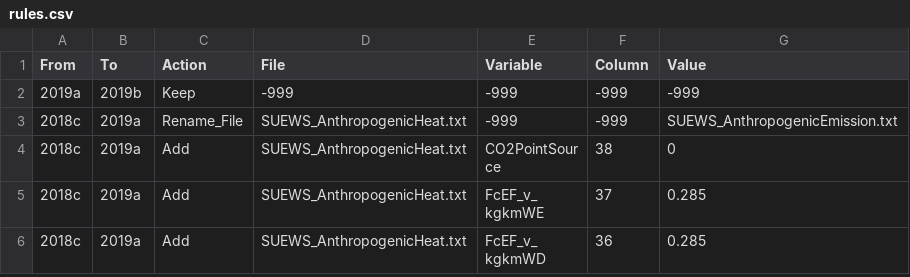
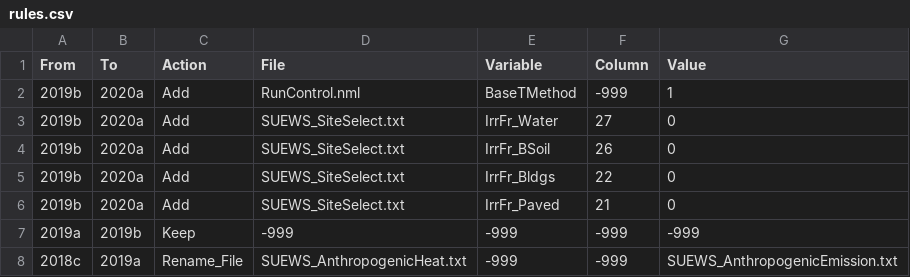
Before and after one commit to sunt05/SuPy, a CSV file: src/supy/util/rules.csv, drawn as a sheet; only a part is shown; the shorter side is filled out with more unchanged rows; the diff names each change by its address in the sheet, - before the commit and + after, or states it on an @@ line.

Commit message:
update rules for converter

```diff
--- a/src/supy/util/rules.csv
+++ b/src/supy/util/rules.csv
+row 2: 2019b | 2020a | Add | RunControl.nml | BaseTMethod | -999 | 1
+row 3: 2019b | 2020a | Add | SUEWS_SiteSelect.txt | IrrFr_Water | 27 | 0
+row 4: 2019b | 2020a | Add | SUEWS_SiteSelect.txt | IrrFr_BSoil | 26 | 0
+row 5: 2019b | 2020a | Add | SUEWS_SiteSelect.txt | IrrFr_Bldgs | 22 | 0
+row 6: 2019b | 2020a | Add | SUEWS_SiteSelect.txt | IrrFr_Paved | 21 | 0
```
Also changed, not shown: 1 other file.
